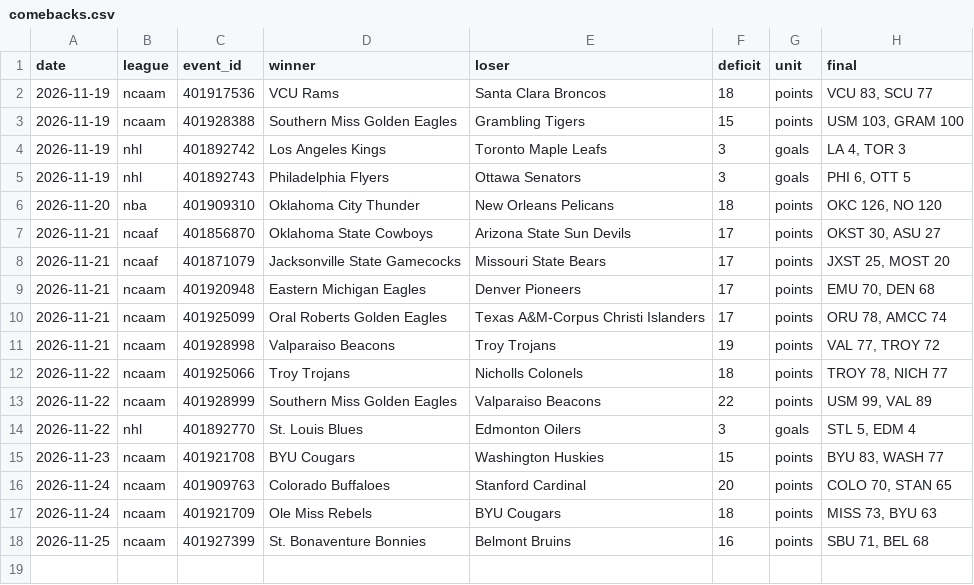
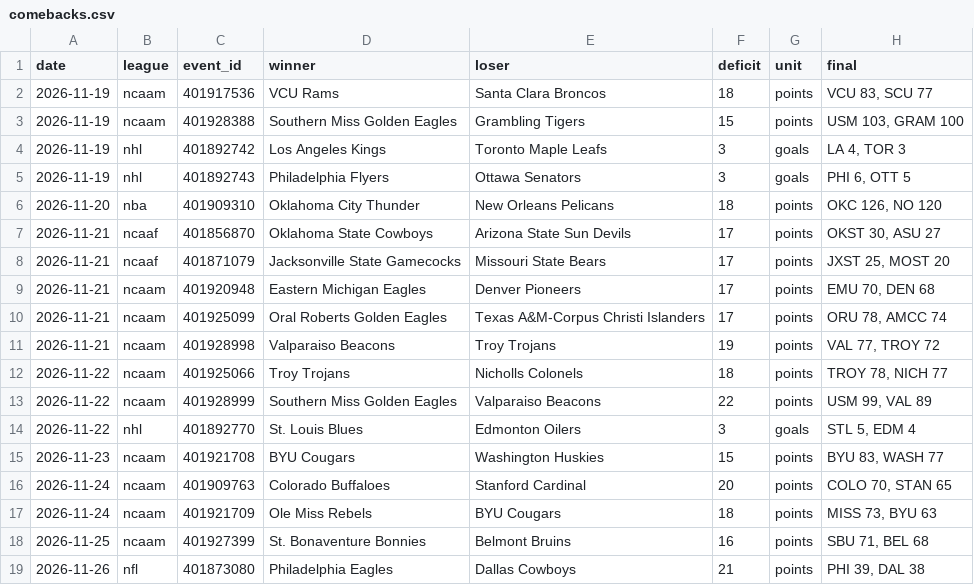
Before and after one commit to sai-musunuri/comeback, a CSV file: data/comebacks.csv, drawn as a sheet.

Commit message:
Recap comebacks for 2026-11-26

```diff
--- a/data/comebacks.csv
+++ b/data/comebacks.csv
@@ -18 +18,2 @@ date,league,event_id,winner,loser,deficit,unit,final
 2026-11-25,ncaam,401927399,St. Bonaventure Bonnies,Belmont Bruins,16,points,"SBU 71, BEL 68"
+2026-11-26,nfl,401873080,Philadelphia Eagles,Dallas Cowboys,21,points,"PHI 39, DAL 38"
```
Also changed, not shown: 2 other files.
